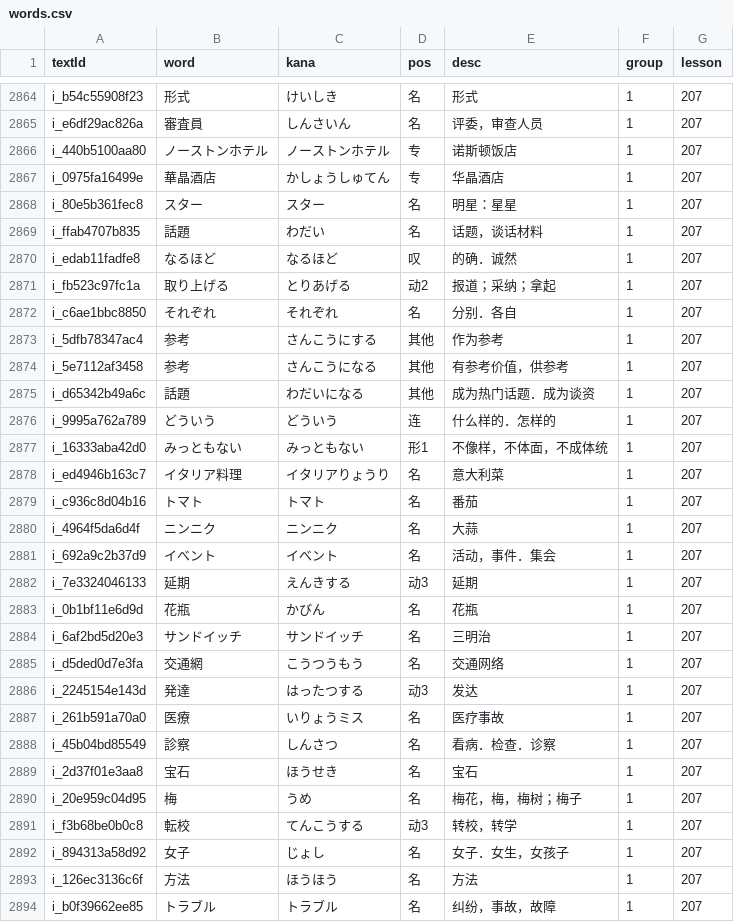
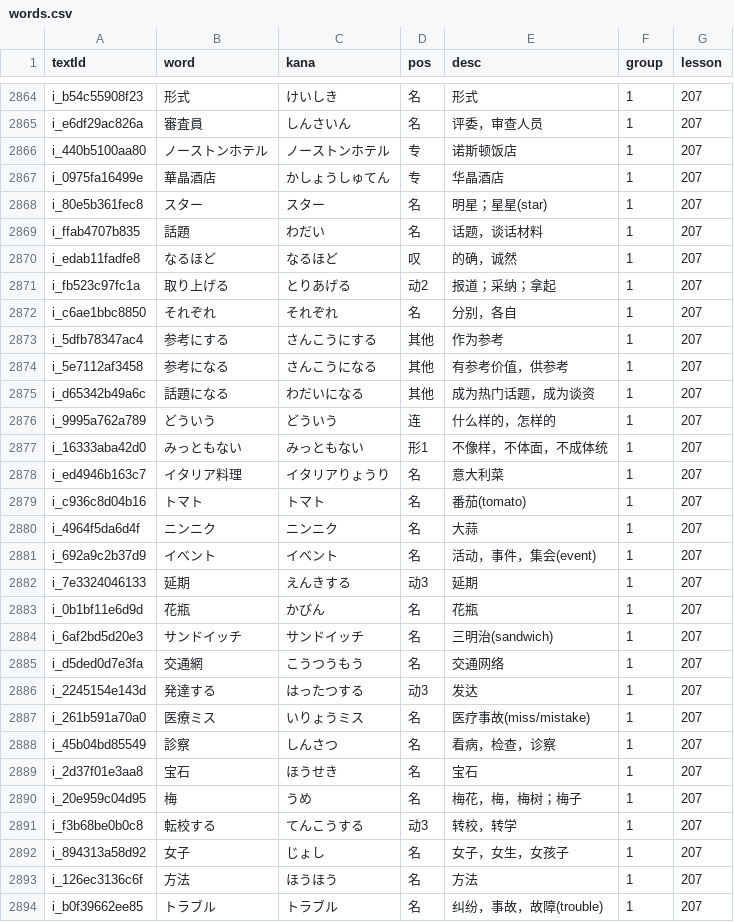
Before and after one commit to cencuansen/simple-pages, a CSV file: japanese/public/jsons/words.csv, drawn as a sheet; only a part is shown, gaps mark what is left out; the diff covers the shown part only.

Commit message:
update japanese

```diff
--- a/japanese/public/jsons/words.csv
+++ b/japanese/public/jsons/words.csv
@@ -2867,28 +2867,28 @@ i_440b5100aa80,ノーストンホテル,ノーストンホテル,专,诺斯顿
 i_0975fa16499e,華晶酒店,かしょうしゅてん,专,华晶酒店,1,207
-i_80e5b361fec8,スター,スター,名,明星：星星,1,207
+i_80e5b361fec8,スター,スター,名,明星；星星(star),1,207
 i_ffab4707b835,話題,わだい,名,话题，谈话材料,1,207
-i_edab11fadfe8,なるほど,なるほど,叹,的确．诚然,1,207
+i_edab11fadfe8,なるほど,なるほど,叹,的确，诚然,1,207
 i_fb523c97fc1a,取り上げる,とりあげる,动2,报道；采纳；拿起,1,207
-i_c6ae1bbc8850,それぞれ,それぞれ,名,分别．各自,1,207
-i_5dfb78347ac4,参考,さんこうにする,其他,作为参考,1,207
-i_5e7112af3458,参考,さんこうになる,其他,有参考价值，供参考,1,207
-i_d65342b49a6c,話題,わだいになる,其他,成为热门话题．成为谈资,1,207
-i_9995a762a789,どういう,どういう,连,什么样的．怎样的,1,207
+i_c6ae1bbc8850,それぞれ,それぞれ,名,分别，各自,1,207
+i_5dfb78347ac4,参考にする,さんこうにする,其他,作为参考,1,207
+i_5e7112af3458,参考になる,さんこうになる,其他,有参考价值，供参考,1,207
+i_d65342b49a6c,話題になる,わだいになる,其他,成为热门话题，成为谈资,1,207
+i_9995a762a789,どういう,どういう,连,什么样的，怎样的,1,207
 i_16333aba42d0,みっともない,みっともない,形1,不像样，不体面，不成体统,1,207
 i_ed4946b163c7,イタリア料理,イタリアりょうり,名,意大利菜,1,207
-i_c936c8d04b16,トマト,トマト,名,番茄,1,207
+i_c936c8d04b16,トマト,トマト,名,番茄(tomato),1,207
 i_4964f5da6d4f,ニンニク,ニンニク,名,大蒜,1,207
-i_692a9c2b37d9,イべント,イべント,名,活动，事件．集会,1,207
+i_692a9c2b37d9,イべント,イべント,名,活动，事件，集会(event),1,207
 i_7e3324046133,延期,えんきする,动3,延期,1,207
 i_0b1bf11e6d9d,花瓶,かびん,名,花瓶,1,207
-i_6af2bd5d20e3,サンドイッチ,サンドイッチ,名,三明治,1,207
+i_6af2bd5d20e3,サンドイッチ,サンドイッチ,名,三明治(sandwich),1,207
 i_d5ded0d7e3fa,交通網,こうつうもう,名,交通网络,1,207
-i_2245154e143d,発達,はったつする,动3,发达,1,207
-i_261b591a70a0,医療,いりょうミス,名,医疗事故,1,207
-i_45b04bd85549,診察,しんさつ,名,看病．检查．诊察,1,207
+i_2245154e143d,発達する,はったつする,动3,发达,1,207
+i_261b591a70a0,医療ミス,いりょうミス,名,医疗事故(miss/mistake),1,207
+i_45b04bd85549,診察,しんさつ,名,看病，检查，诊察,1,207
 i_2d37f01e3aa8,宝石,ほうせき,名,宝石,1,207
 i_20e959c04d95,梅,うめ,名,梅花，梅，梅树；梅子,1,207
-i_f3b68be0b0c8,転校,てんこうする,动3,转校，转学,1,207
-i_894313a58d92,女子,じょし,名,女子．女生，女孩子,1,207
+i_f3b68be0b0c8,転校する,てんこうする,动3,转校，转学,1,207
+i_894313a58d92,女子,じょし,名,女子，女生，女孩子,1,207
 i_126ec3136c6f,方法,ほうほう,名,方法,1,207
-i_b0f39662ee85,トラブル,トラブル,名,纠纷，事故，故障,1,207
+i_b0f39662ee85,トラブル,トラブル,名,纠纷，事故，故障(trouble),1,207
```
Also changed, not shown: 60 edited cells elsewhere in this file, japanese/public/jsons/lesson-contents.csv, japanese/public/jsons/lesson-translations.csv, 40 other files.
